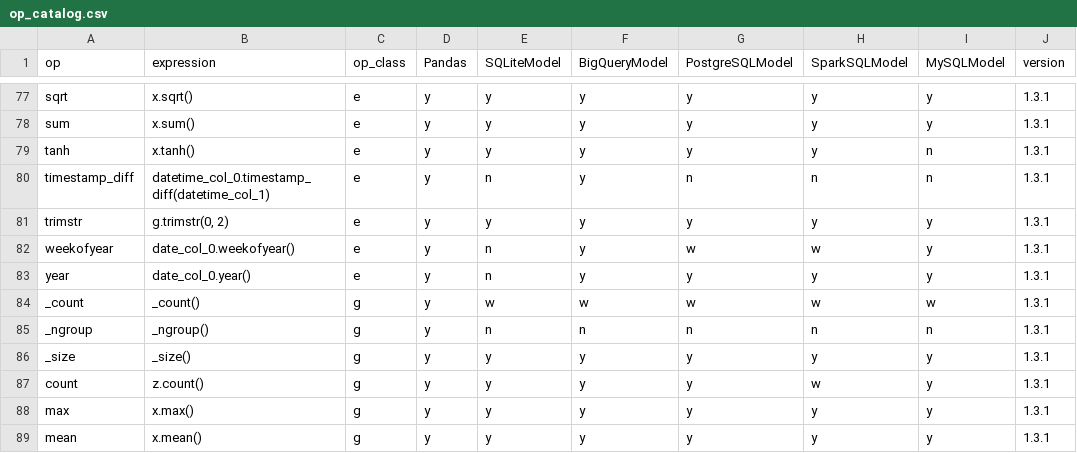
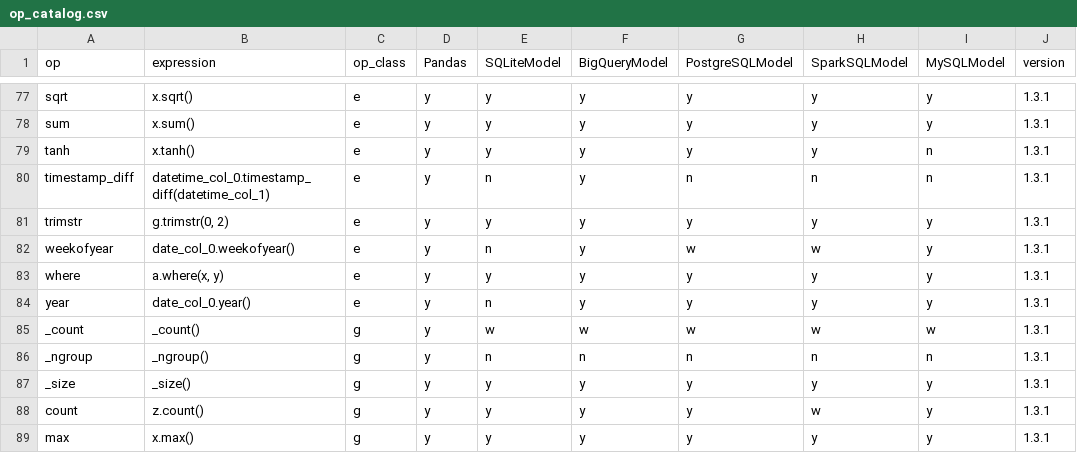
Before and after one commit to WinVector/data_algebra, a CSV file: Examples/Methods/op_catalog.csv, drawn as a sheet; only a part is shown, gaps mark what is left out; the shorter side is filled out with more unchanged rows; the diff names each change by its address in the sheet, - before the commit and + after, or states it on an @@ line.

Commit message:
work on default mapping values

```diff
--- a/Examples/Methods/op_catalog.csv
+++ b/Examples/Methods/op_catalog.csv
+row 83: where | a.where(x, y) | e | y | y | y | y | y | y | 1.3.1
```
Also changed, not shown: 11 other files.
